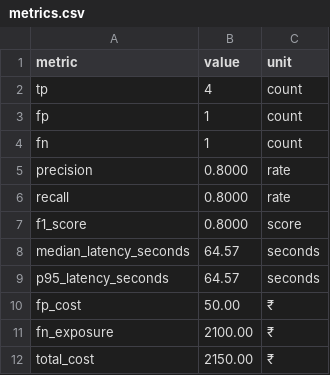
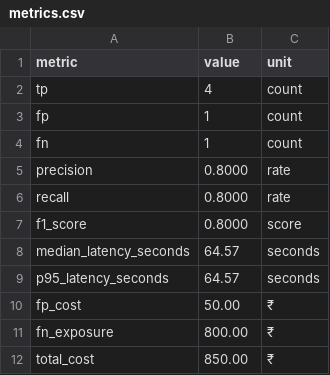
Before and after one commit to ak-bharadwaj/fraud-spike-detector, a CSV file: artifacts/final/metrics.csv, drawn as a sheet.

```diff
--- a/artifacts/final/metrics.csv
+++ b/artifacts/final/metrics.csv
@@ -10,3 +10,3 @@ p95_latency_seconds,64.57,seconds
 fp_cost,50.00,₹
-fn_exposure,2100.00,₹
-total_cost,2150.00,₹
+fn_exposure,800.00,₹
+total_cost,850.00,₹
```
Also changed, not shown: 7 other files.
